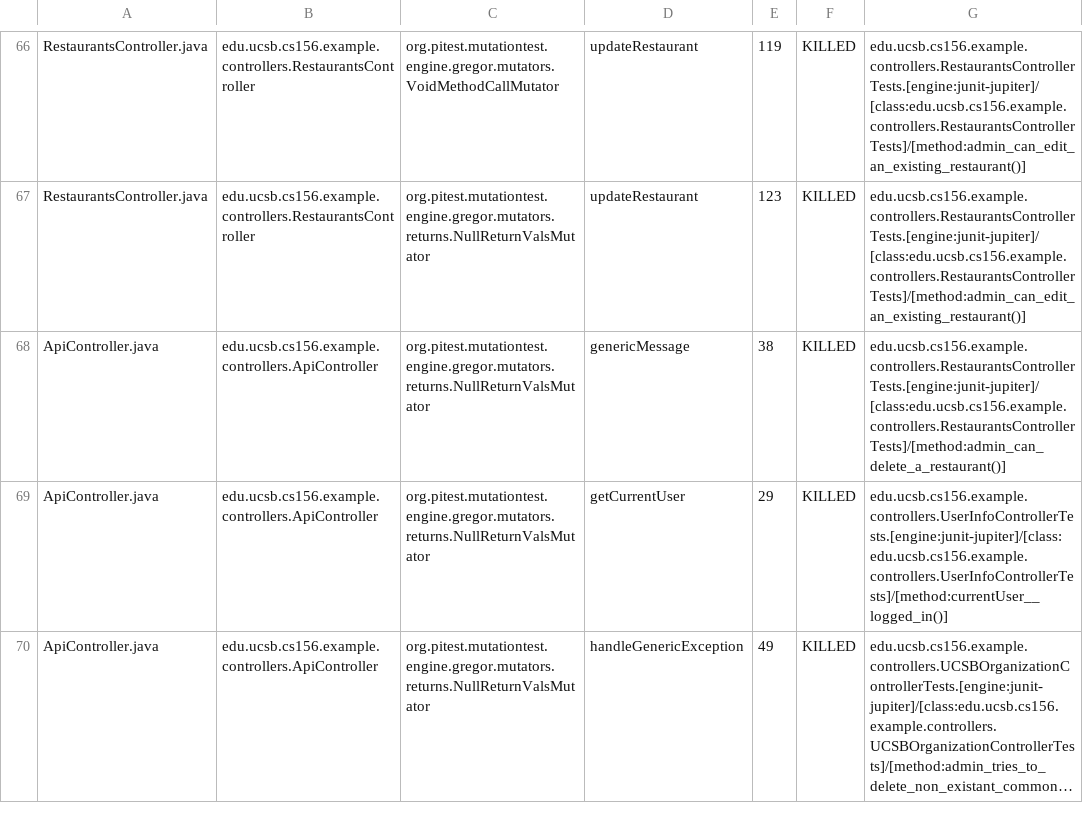
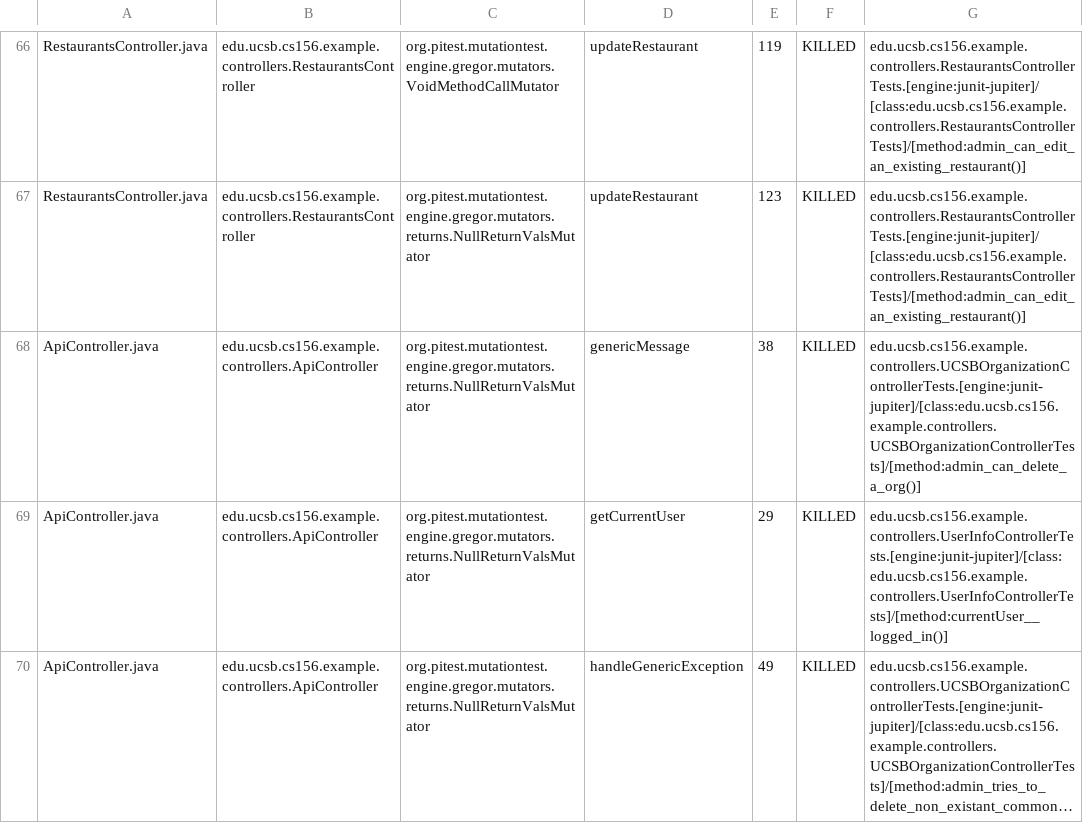
Before and after one commit to ucsb-cs156-s24/team03-s24-5pm-5, a CSV file: prs/63/pitest/mutations.csv, drawn as a sheet; only a part is shown, gaps mark what is left out; long unchanged cells end in ….

Commit message:
Deploying to gh-pages from @ ucsb-cs156-s24/team03-s24-5pm-5@5f5a82a4caddfdf0d60abb9a71eabb92923fe2c4 🚀

```diff
--- a/prs/63/pitest/mutations.csv
+++ b/prs/63/pitest/mutations.csv
@@ -67,3 +67,3 @@ RestaurantsController.java,edu.ucsb.cs156.example.controllers.RestaurantsControl
 RestaurantsController.java,edu.ucsb.cs156.example.controllers.RestaurantsController,org.pitest.mutationtest.engine.gregor.mutators.returns.NullReturnValsMutator,updateRestaurant,123,KILLED,edu.ucsb.cs156.example.controllers.RestaurantsControllerTests.[engine:junit-jupiter]/[class:edu.ucsb.cs156.example.controllers.RestaurantsControllerTests]/[method:admin_can_edit_an_existing_restaurant()]
-ApiController.java,edu.ucsb.cs156.example.controllers.ApiController,org.pitest.mutationtest.engine.gregor.mutators.returns.NullReturnValsMutator,genericMessage,38,KILLED,edu.ucsb.cs156.example.controllers.RestaurantsControllerTests.[engine:junit-jupiter]/[class:edu.ucsb.cs156.example.controllers.RestaurantsControllerTests]/[method:admin_can_delete_a_restaurant()]
+ApiController.java,edu.ucsb.cs156.example.controllers.ApiController,org.pitest.mutationtest.engine.gregor.mutators.returns.NullReturnValsMutator,genericMessage,38,KILLED,edu.ucsb.cs156.example.controllers.UCSBOrganizationControllerTests.[engine:junit-jupiter]/[class:edu.ucsb.cs156.example.controllers.UCSBOrganizationControllerTests]/[method:admin_can_delete_a_org()]
 ApiController.java,edu.ucsb.cs156.example.controllers.ApiController,org.pitest.mutationtest.engine.gregor.mutators.returns.NullReturnValsMutator,getCurrentUser,29,KILLED,edu.ucsb.cs156.example.controllers.UserInfoControllerTests.[engine:junit-jupiter]/[class:edu.ucsb.cs156.example.controllers.UserInfoControllerTests]/[method:currentUser__logged_in()]
```
Also changed, not shown: 13 other files.
